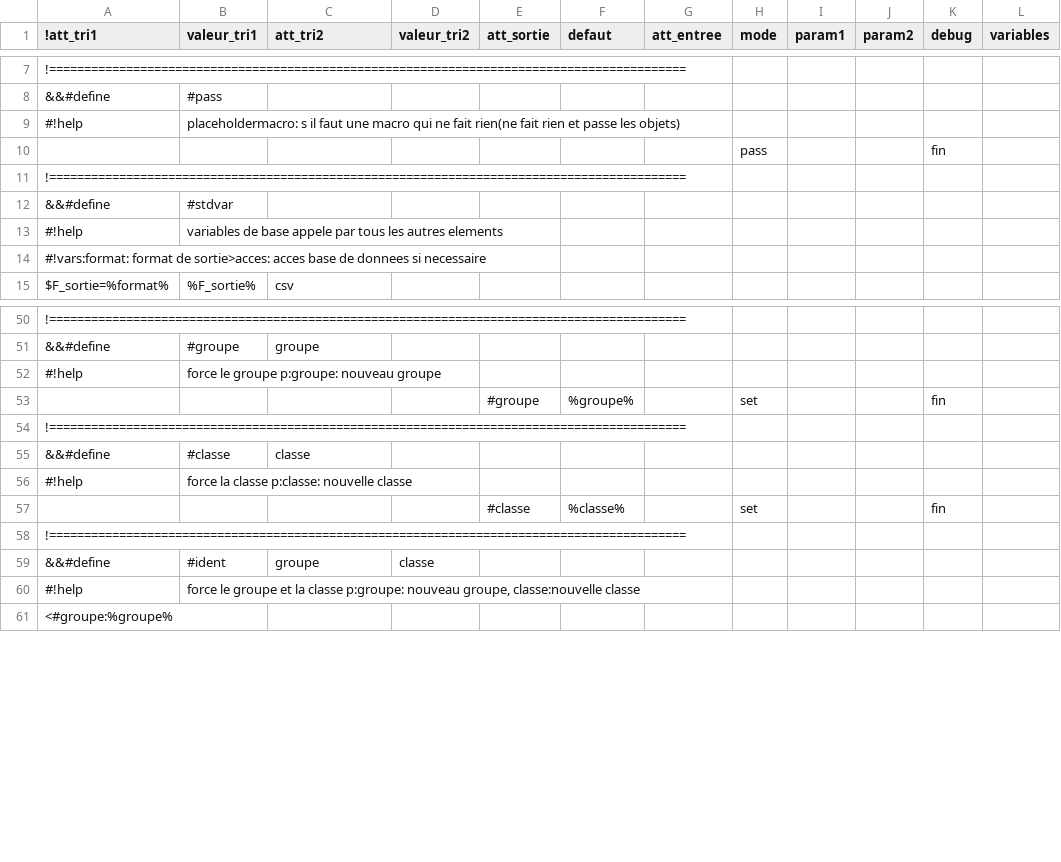
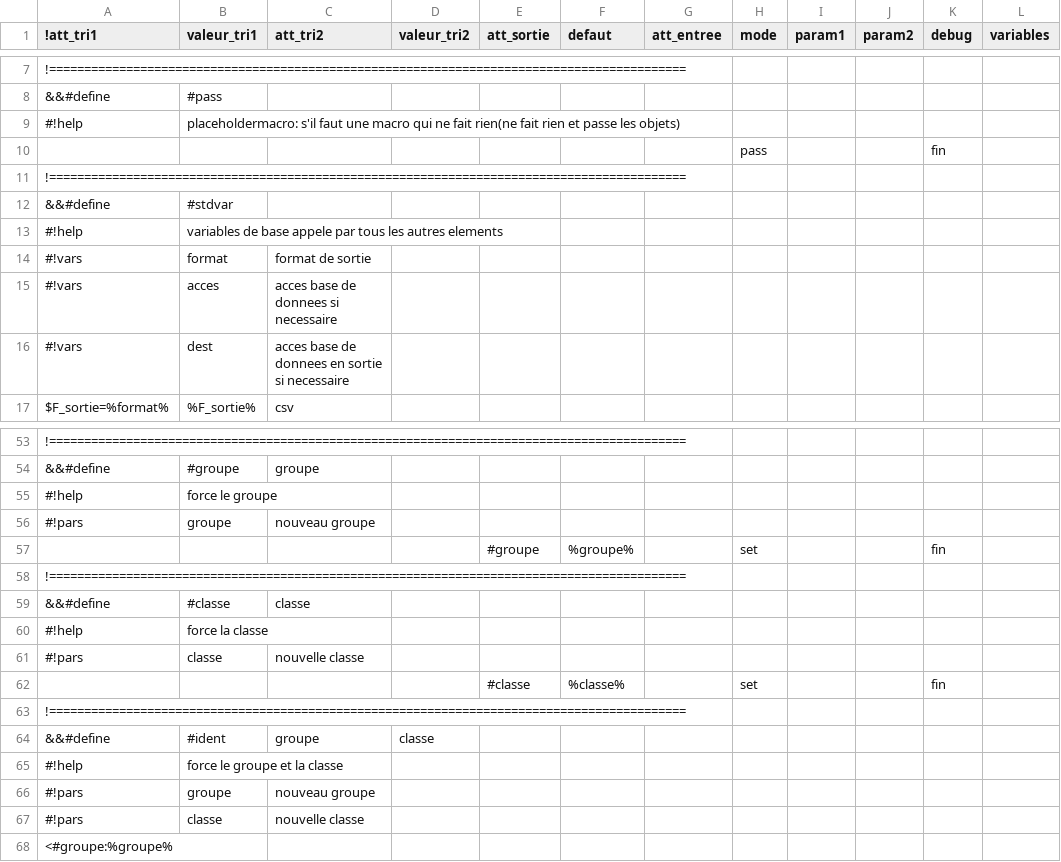
Before and after one commit to service-GCT-EMS/pyetl, a CSV file: pyetl/moteur/fonctions/commandes_internes.csv, drawn as a sheet; only a part is shown, gaps mark what is left out; removed rows and columns are numbered as before the commit, all else as after; the diff covers the shown part only; the diff names each change by its address in the sheet, - before the commit and + after, or states it on an @@ line.

```diff
--- a/pyetl/moteur/fonctions/commandes_internes.csv
+++ b/pyetl/moteur/fonctions/commandes_internes.csv
-B9 (valeur_tri1): placeholdermacro: s il faut une…
+B9 (valeur_tri1): placeholdermacro: s'il faut une…
-row 14: #!vars:format: format de sortie>acces: acces base de donnees si necessaire
+row 14: #!vars | format | format de sortie
+row 15: #!vars | acces | acces base de donnees si necessaire
+row 16: #!vars | dest | acces base de donnees en sortie si necessaire
-B55 (valeur_tri1): force le groupe p:groupe: nouveau groupe
+B55 (valeur_tri1): force le groupe
+row 56: #!pars | groupe | nouveau groupe
-B60 (valeur_tri1): force la classe p:classe: nouvelle classe
+B60 (valeur_tri1): force la classe
+row 61: #!pars | classe | nouvelle classe
-B65 (valeur_tri1): …la classe p:groupe: nouveau groupe, classe:nouvelle classe
+B65 (valeur_tri1): …la classe
+row 66: #!pars | groupe | nouveau groupe
+row 67: #!pars | classe | nouvelle classe
```
Also changed, not shown: 1 added row elsewhere in this file, pyetl/moteur/fonctions/cache_commandes.csv, 4 other files.
